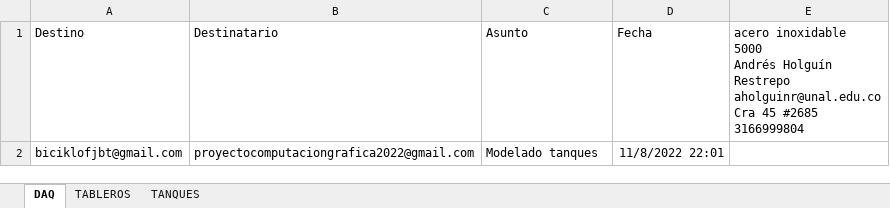
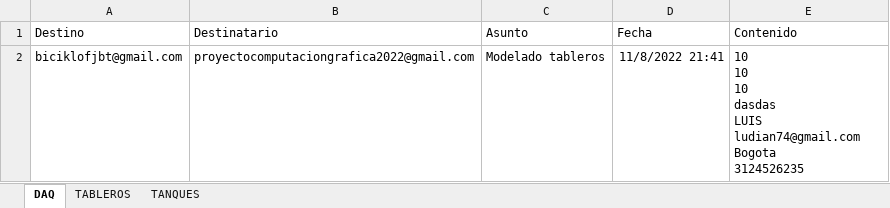
Before and after one commit to Computacion-grafica-2022-2/Respuesta-automatica, an Excel workbook: RA.xlsm, sheet DAQ, drawn as a sheet; values as stored, in another font and other column widths than the file's, no borders; charts and pictures not drawn; ↵ is a line break in a cell; the diff names each change by its address in the sheet, - before the commit and + after, or states it on an @@ line.

```diff
--- a/RA.xlsm (sheet DAQ)
+++ b/RA.xlsm (sheet DAQ)
-E1: acero inoxidable ↵ 5000 ↵ Andrés Holguín Restrepo ↵ aholguinr@unal.edu.co ↵ Cra 45 #2685 ↵ 3166999804
+E1: Contenido
-C2 (Asunto): Modelado tanques
+C2 (Asunto): Modelado tableros
-D2 (Fecha): 11/8/2022 22:01
+D2 (Fecha): 11/8/2022 21:41
-E2 (Contenido): (empty)
+E2 (Contenido): 10 ↵ 10 ↵ 10 ↵ dasdas ↵ LUIS ↵ ludian74@gmail.com ↵ Bogota ↵ 3124526235
```
Also changed, not shown: sheet TANQUES, 1 other file.
